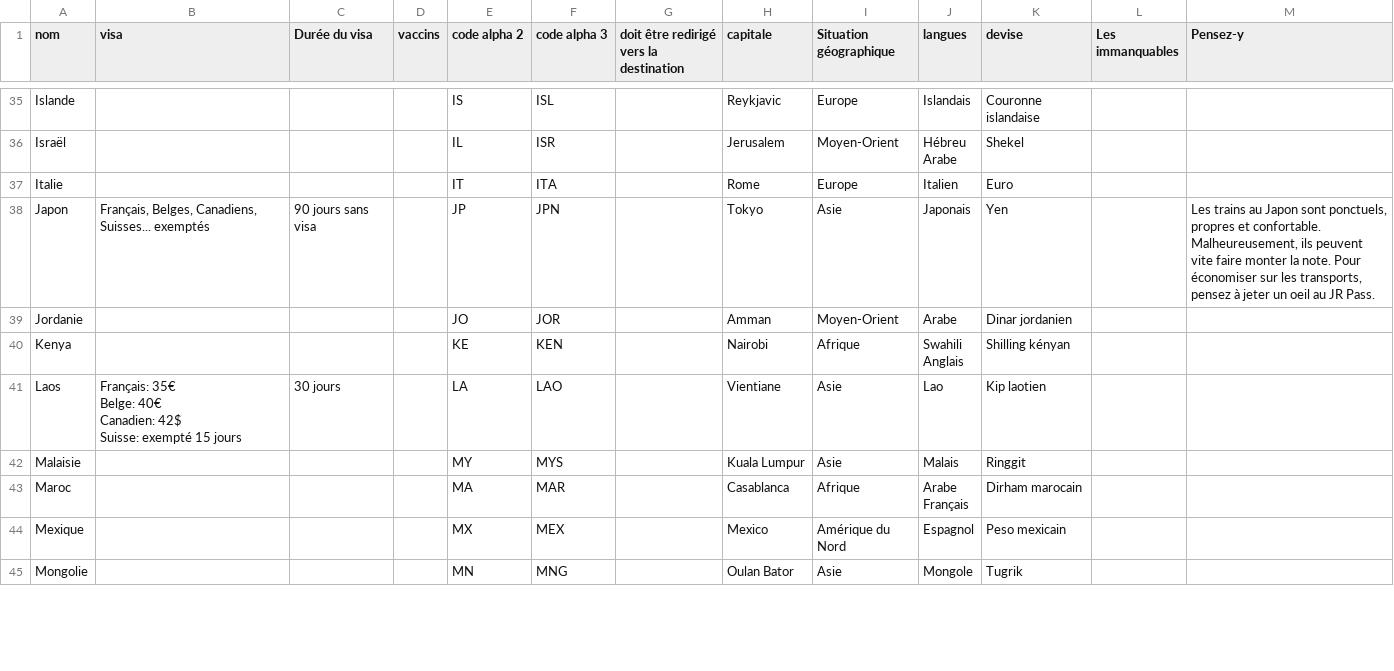
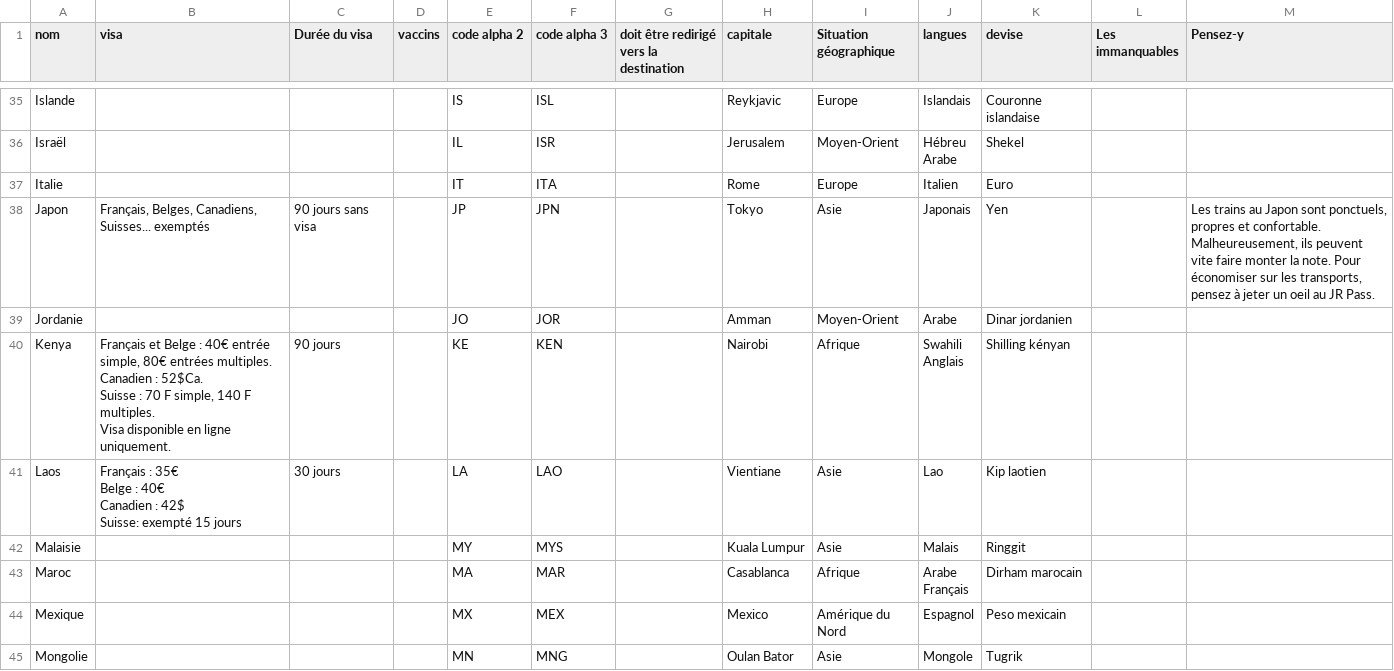
Before and after one commit to guilhemVB/Pegase, a CSV file: web/files/pays.csv, drawn as a sheet; only a part is shown, gaps mark what is left out; the diff covers the shown part only.

Commit message:
Update pays.csv and destinations.csv

```diff
--- a/web/files/pays.csv
+++ b/web/files/pays.csv
@@ -57,8 +58,11 @@ Japon;Français, Belges, Canadiens, Suisses... exemptés;90 jours sans visa;;JP;
 Jordanie;;;;JO;JOR;;Amman;Moyen-Orient;Arabe;Dinar jordanien;;;;
-Kenya;;;;KE;KEN;;Nairobi;Afrique;"Swahili
-Anglais";Shilling kényan;;;;
-Laos;"Français: 35€
-Belge: 40€
-Canadien: 42$
-Suisse: exempté 15 jours";30 jours;;LA;LAO;;Vientiane;Asie;Lao;Kip laotien;;;;
+Kenya;"Français et Belge : 40€ entrée simple, 80€ entrées multiples.
+Canadien : 52$Ca.
+Suisse : 70 F simple, 140 F multiples.
+Visa disponible en ligne uniquement.";90 jours;;KE;KEN;;Nairobi;Afrique;"Swahili
+Anglais";Shilling kényan;;;;
+Laos;"Français : 35€
+Belge : 40€
+Canadien : 42$
+Suisse: exempté 15 jours";30 jours;;LA;LAO;;Vientiane;Asie;Lao;Kip laotien;;;;
 Malaisie;;;;MY;MYS;;Kuala Lumpur;Asie;Malais;Ringgit;;;;
```
Also changed, not shown: 11 edited cells elsewhere in this file, web/files/destinations.csv.
